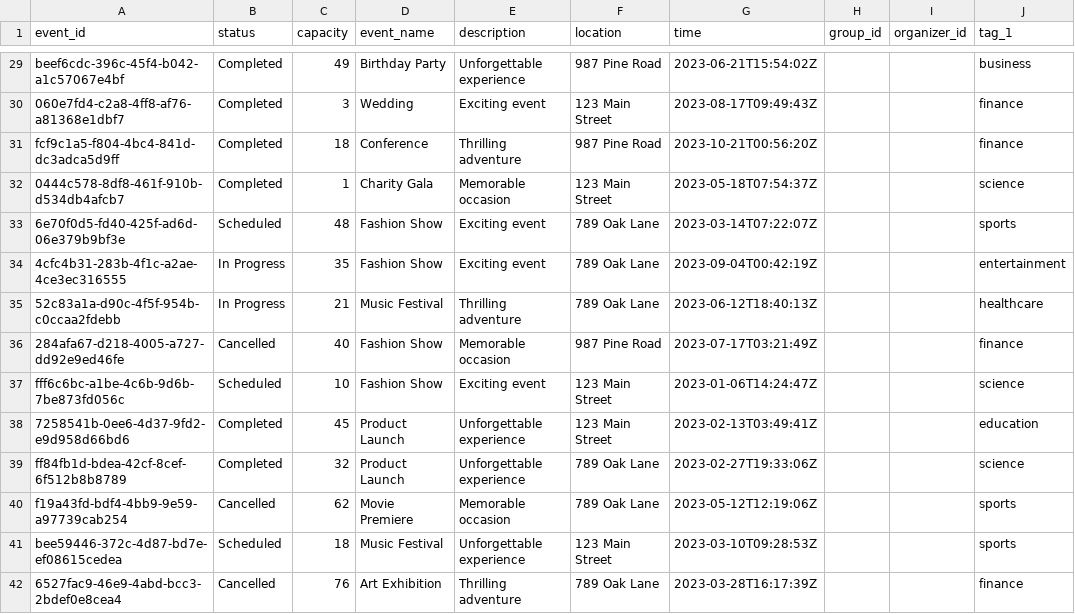
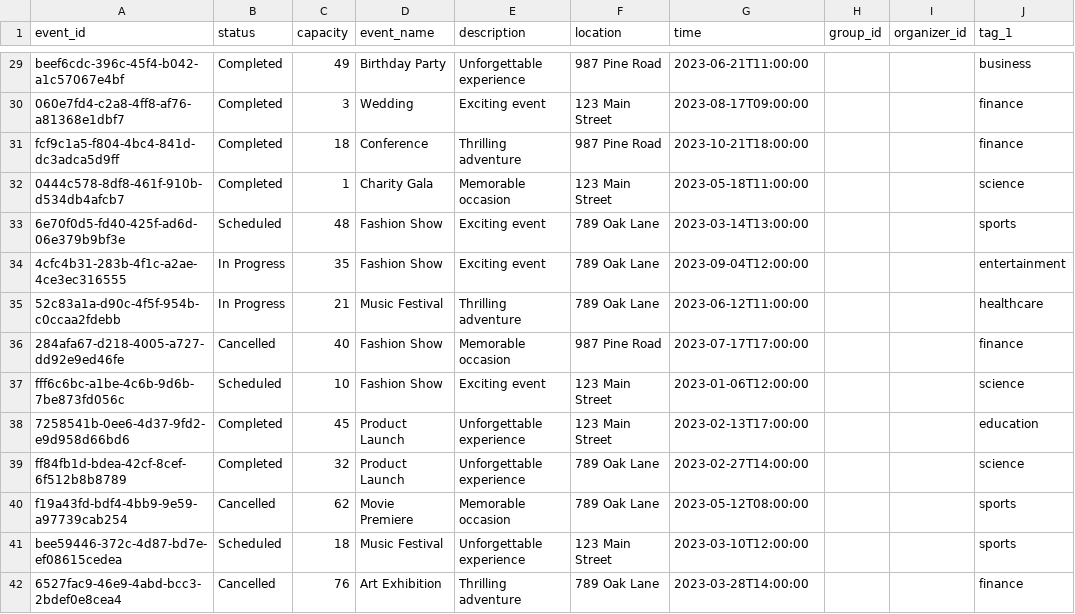
Before and after one commit to Chronomia/TeamUp_Events_microservice, a CSV file: app/src/mock_data.csv, drawn as a sheet; only a part is shown, gaps mark what is left out; the diff covers the shown part only; the diff names each change by its address in the sheet, - before the commit and + after, or states it on an @@ line.

```diff
--- a/app/src/mock_data.csv
+++ b/app/src/mock_data.csv
-G29 (time): 2023-06-21T15:54:02Z
+G29 (time): 2023-06-21T11:00:00
-G30 (time): 2023-08-17T09:49:43Z
+G30 (time): 2023-08-17T09:00:00
-G31 (time): 2023-10-21T00:56:20Z
+G31 (time): 2023-10-21T18:00:00
-G32 (time): 2023-05-18T07:54:37Z
+G32 (time): 2023-05-18T11:00:00
-G33 (time): 2023-03-14T07:22:07Z
+G33 (time): 2023-03-14T13:00:00
-G34 (time): 2023-09-04T00:42:19Z
+G34 (time): 2023-09-04T12:00:00
-G35 (time): 2023-06-12T18:40:13Z
+G35 (time): 2023-06-12T11:00:00
-G36 (time): 2023-07-17T03:21:49Z
+G36 (time): 2023-07-17T17:00:00
-G37 (time): 2023-01-06T14:24:47Z
+G37 (time): 2023-01-06T12:00:00
-G38 (time): 2023-02-13T03:49:41Z
+G38 (time): 2023-02-13T17:00:00
-G39 (time): 2023-02-27T19:33:06Z
+G39 (time): 2023-02-27T14:00:00
-G40 (time): 2023-05-12T12:19:06Z
+G40 (time): 2023-05-12T08:00:00
-G41 (time): 2023-03-10T09:28:53Z
+G41 (time): 2023-03-10T12:00:00
-G42 (time): 2023-03-28T16:17:39Z
+G42 (time): 2023-03-28T14:00:00
```
Also changed, not shown: 86 edited cells elsewhere in this file, 3 other files.
